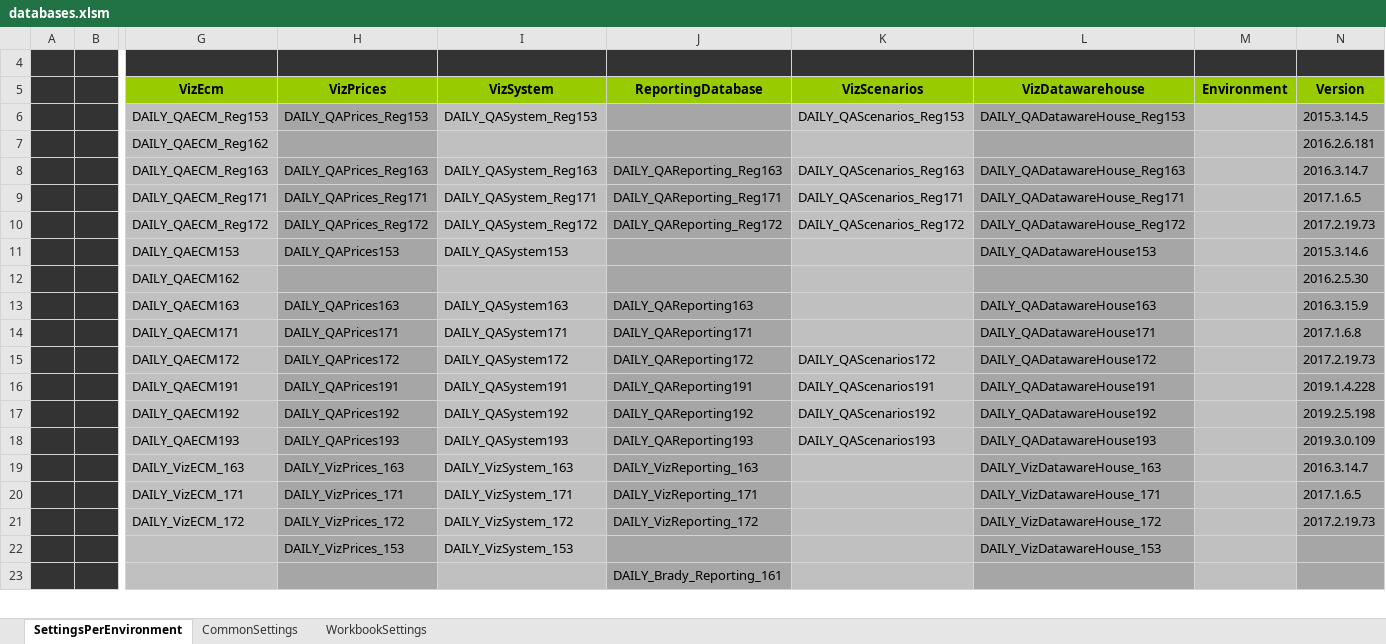
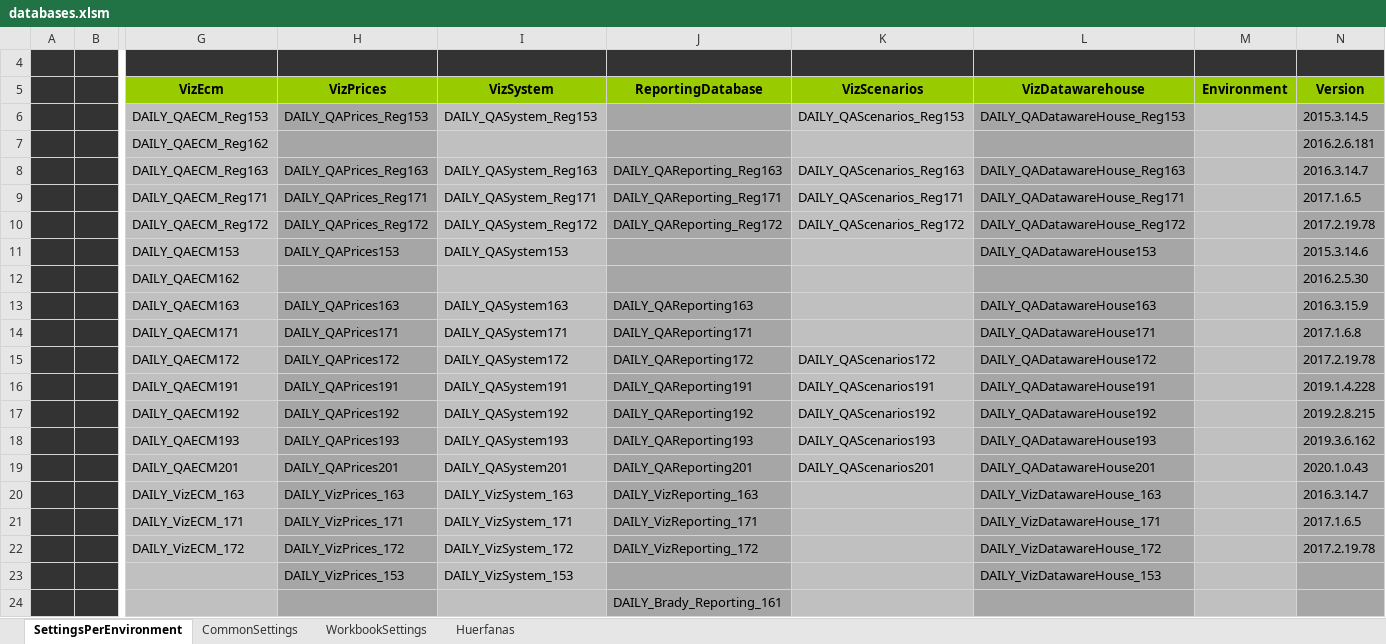
Before and after one commit to santiagoribero/info, an Excel workbook: databases.xlsm, sheet SettingsPerEnvironment, drawn as a sheet; only a part is shown, gaps mark what is left out; values as stored, in another font and other column widths than the file's, no borders; charts and pictures and conditional formats not drawn; addresses are those after the commit; rows hold the shown columns only; the diff covers the shown part only; the diff names each change by its address in the sheet, - before the commit and + after, or states it on an @@ line.

```diff
--- a/databases.xlsm (sheet SettingsPerEnvironment)
+++ b/databases.xlsm (sheet SettingsPerEnvironment)
+sheet tab: Huerfanas
-N10 (Version): 2017.2.19.73
+N10 (Version): 2017.2.19.78
-N15 (Version): 2017.2.19.73
+N15 (Version): 2017.2.19.78
-N17 (Version): 2019.2.5.198
+N17 (Version): 2019.2.8.215
-N18 (Version): 2019.3.0.109
+N18 (Version): 2019.3.6.162
+row 19:  |  | DAILY_QAECM201 | DAILY_QAPrices201 | DAILY_QASystem201 | DAILY_QAReporting201 | DAILY_QAScenarios201 | DAILY_QADatawareHouse201 |  | 2020.1.0.43
-N22 (Version): 2017.2.19.73
+N22 (Version): 2017.2.19.78
```
Also changed, not shown: 8 added rows, 21 removed rows and 30 edited cells elsewhere in this sheet, sheet WorkbookSettings, hidden cells, charts or pictures, 14 other files.
